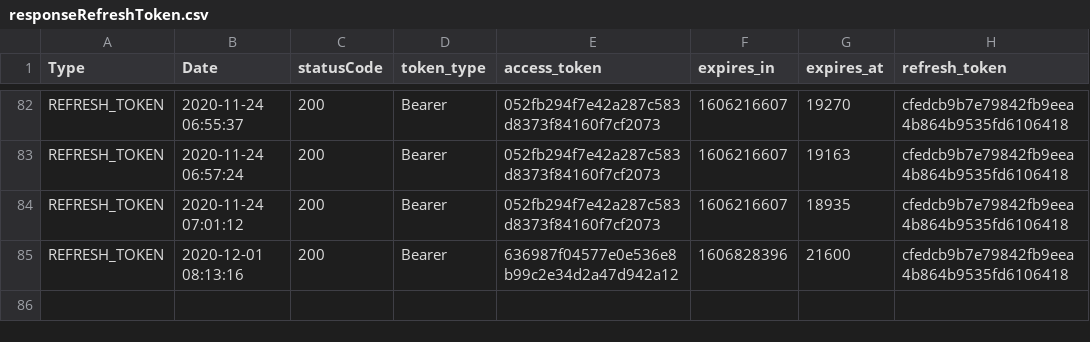
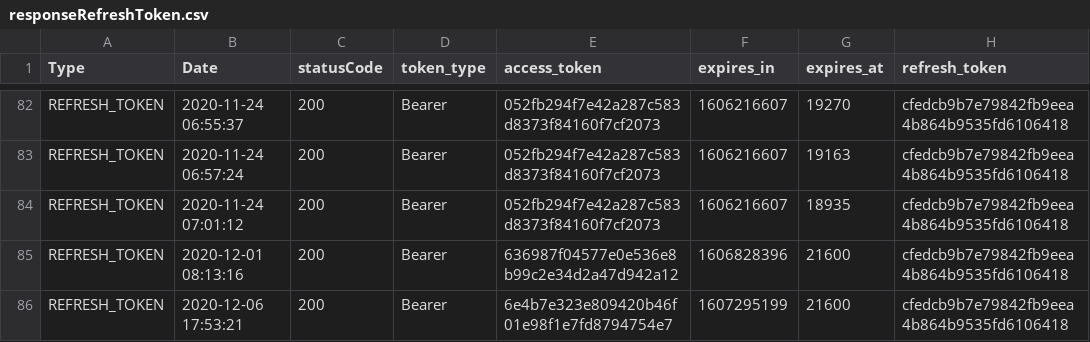
Before and after one commit to SuperCapra/GoogleSheetIntegration, a CSV file: talend/imported/responseRefreshToken.csv, drawn as a sheet; only a part is shown, gaps mark what is left out.

```diff
--- a/talend/imported/responseRefreshToken.csv
+++ b/talend/imported/responseRefreshToken.csv
@@ -85 +85,2 @@ REFRESH_TOKEN;2020-11-24 07:01:12;200;Bearer;052fb294f7e42a287c583d8373f84160f7c
 REFRESH_TOKEN;2020-12-01 08:13:16;200;Bearer;636987f04577e0e536e8b99c2e34d2a47d942a12;1606828396;21600;cfedcb9b7e79842fb9eea4b864b9535fd6106418
+REFRESH_TOKEN;2020-12-06 17:53:21;200;Bearer;6e4b7e323e809420b46f01e98f1e7fd8794754e7;1607295199;21600;cfedcb9b7e79842fb9eea4b864b9535fd6106418
```
Also changed, not shown: talend/imported/responseActivities.csv, talend/imported/responseActivitiesToInsert.csv.
